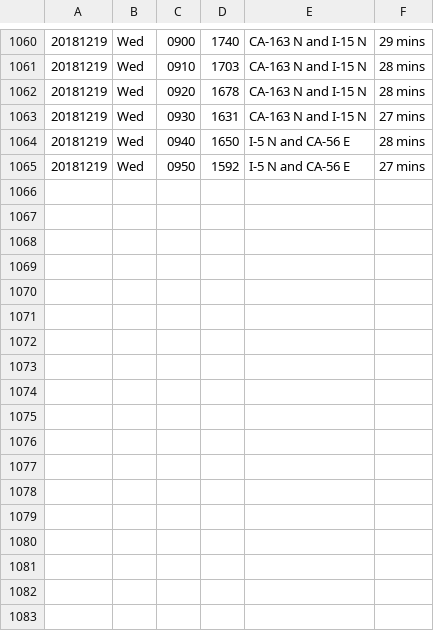
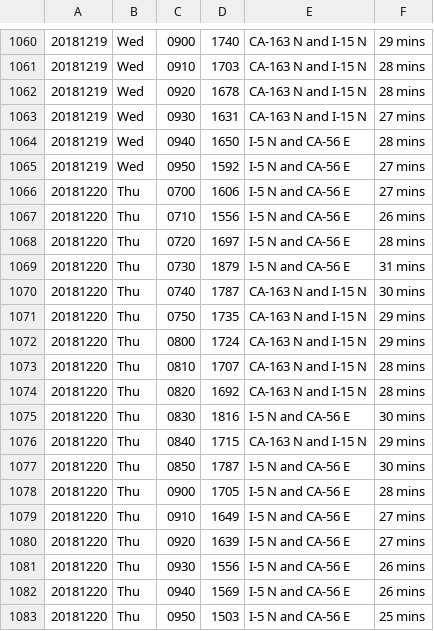
Before and after one commit to jamesarmenta/commute-time, a CSV file: log_morning.csv, drawn as a sheet; only a part is shown, gaps mark what is left out; the diff names each change by its address in the sheet, - before the commit and + after, or states it on an @@ line.

```diff
--- a/log_morning.csv
+++ b/log_morning.csv
+row 1066: 20181220 | Thu | 0700 | 1606 | I-5 N and CA-56 E | 27 mins
+row 1067: 20181220 | Thu | 0710 | 1556 | I-5 N and CA-56 E | 26 mins
+row 1068: 20181220 | Thu | 0720 | 1697 | I-5 N and CA-56 E | 28 mins
+row 1069: 20181220 | Thu | 0730 | 1879 | I-5 N and CA-56 E | 31 mins
+row 1070: 20181220 | Thu | 0740 | 1787 | CA-163 N and I-15 N | 30 mins
+row 1071: 20181220 | Thu | 0750 | 1735 | CA-163 N and I-15 N | 29 mins
+row 1072: 20181220 | Thu | 0800 | 1724 | CA-163 N and I-15 N | 29 mins
+row 1073: 20181220 | Thu | 0810 | 1707 | CA-163 N and I-15 N | 28 mins
+row 1074: 20181220 | Thu | 0820 | 1692 | CA-163 N and I-15 N | 28 mins
+row 1075: 20181220 | Thu | 0830 | 1816 | I-5 N and CA-56 E | 30 mins
+row 1076: 20181220 | Thu | 0840 | 1715 | CA-163 N and I-15 N | 29 mins
+row 1077: 20181220 | Thu | 0850 | 1787 | I-5 N and CA-56 E | 30 mins
+row 1078: 20181220 | Thu | 0900 | 1705 | I-5 N and CA-56 E | 28 mins
+row 1079: 20181220 | Thu | 0910 | 1649 | I-5 N and CA-56 E | 27 mins
+row 1080: 20181220 | Thu | 0920 | 1639 | I-5 N and CA-56 E | 27 mins
+row 1081: 20181220 | Thu | 0930 | 1556 | I-5 N and CA-56 E | 26 mins
+row 1082: 20181220 | Thu | 0940 | 1569 | I-5 N and CA-56 E | 26 mins
+row 1083: 20181220 | Thu | 0950 | 1503 | I-5 N and CA-56 E | 25 mins
```
Also changed, not shown: log_evening.csv, 2 other files.
